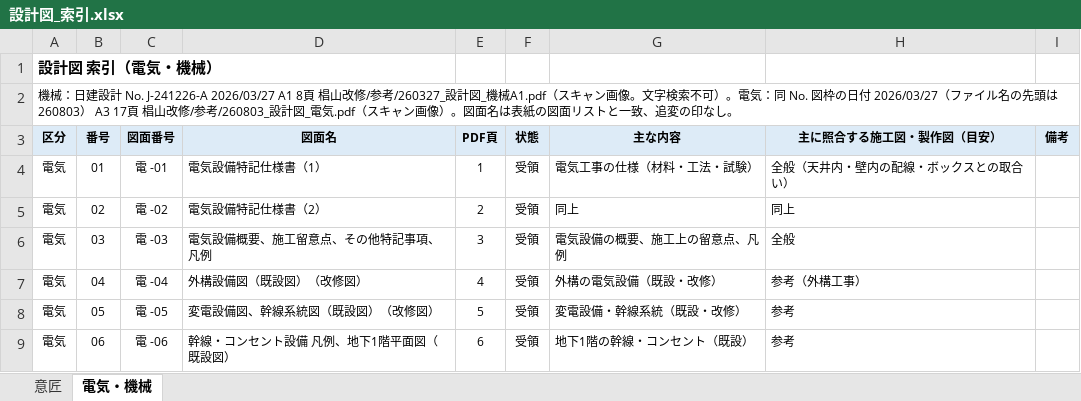
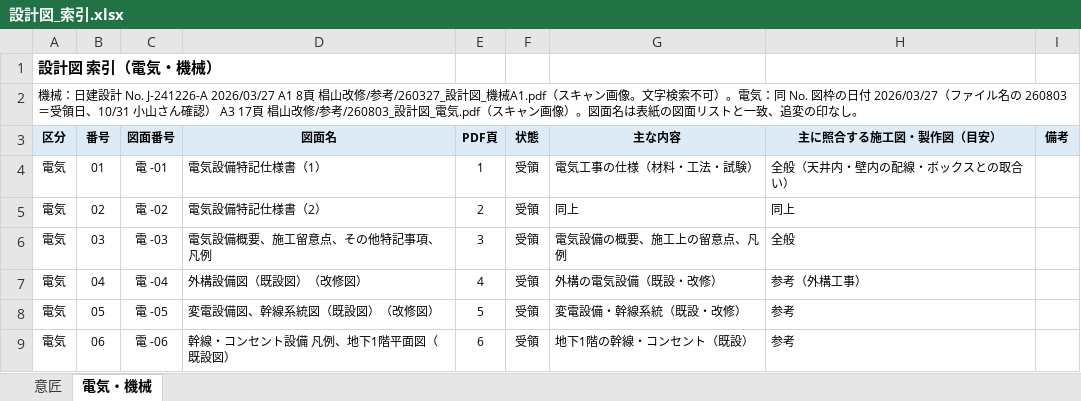
Before and after one commit to tutomukoyama1026-cpu/test-repo, an Excel workbook: 椙山改修/チェック/設計図_索引.xlsx, sheet 電気・機械, drawn as a sheet; only a part is shown; values as stored, in another font and other column widths than the file's, no borders; the diff names each change by its address in the sheet, - before the commit and + after, or states it on an @@ line.

```diff
--- a/椙山改修/チェック/設計図_索引.xlsx (sheet 電気・機械)
+++ b/椙山改修/チェック/設計図_索引.xlsx (sheet 電気・機械)
-A2 (区分): …イル名の先頭は 260803） A3 17…
+A2 (区分): …イル名の 260803＝受領日、10/31 小山さん確認） A3 17…
```
